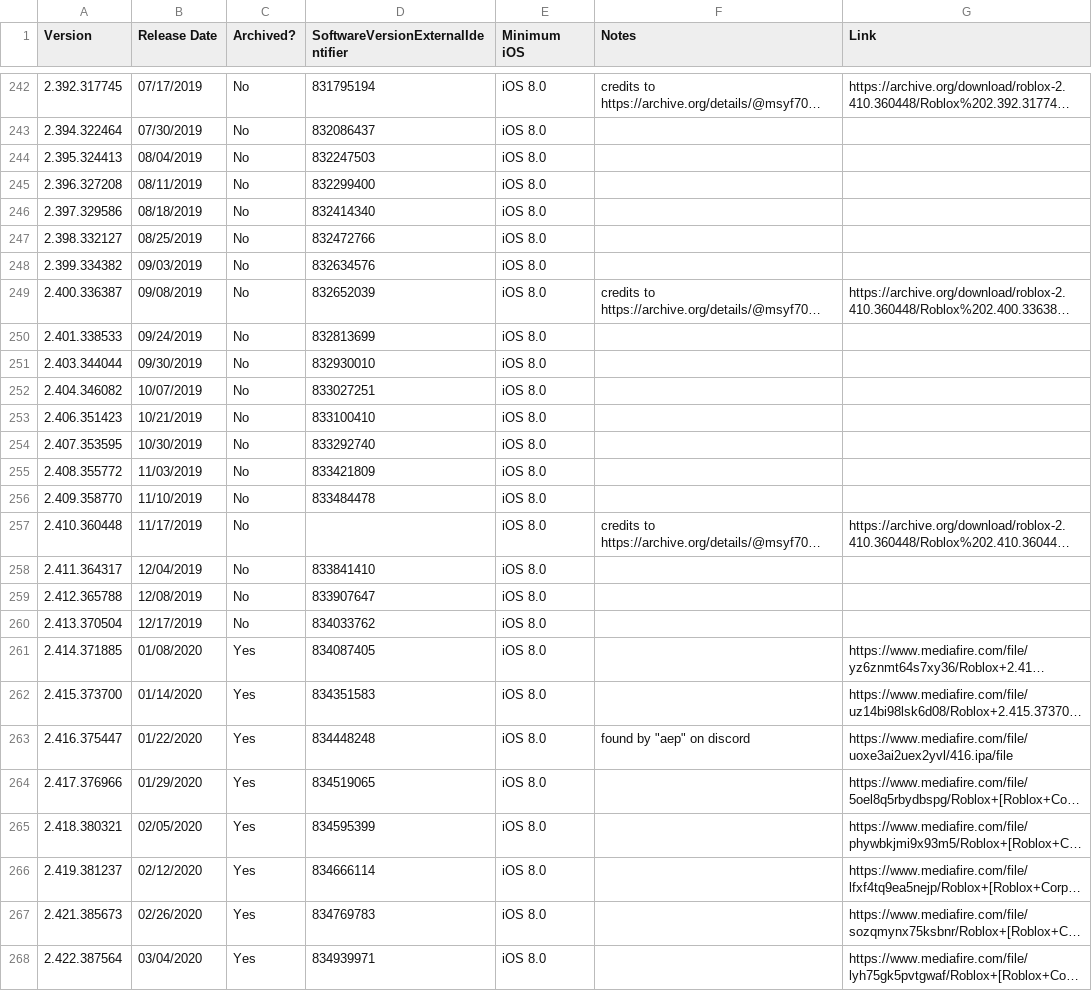
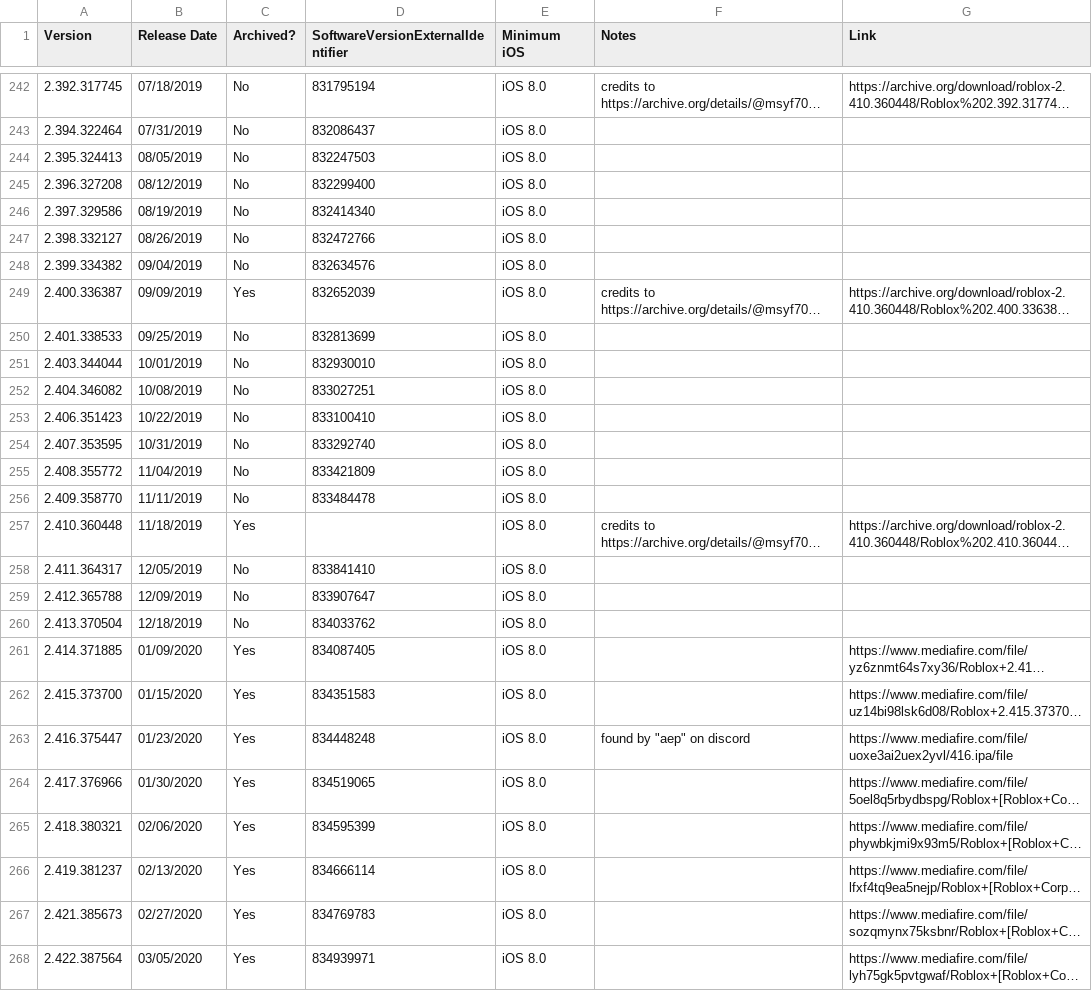
Before and after one commit to Yakov5776/ultimaterobloxmobilearchive, a CSV file: csv/ROBLOX.csv, drawn as a sheet; only a part is shown, gaps mark what is left out; long unchanged cells end in …; the diff covers the shown part only; the diff names each change by its address in the sheet, - before the commit and + after, or states it on an @@ line.

```diff
--- a/csv/ROBLOX.csv
+++ b/csv/ROBLOX.csv
-B242 (Release Date): 07/17/2019
+B242 (Release Date): 07/18/2019
-B243 (Release Date): 07/30/2019
+B243 (Release Date): 07/31/2019
-B244 (Release Date): 08/04/2019
+B244 (Release Date): 08/05/2019
-B245 (Release Date): 08/11/2019
+B245 (Release Date): 08/12/2019
-B246 (Release Date): 08/18/2019
+B246 (Release Date): 08/19/2019
-B247 (Release Date): 08/25/2019
+B247 (Release Date): 08/26/2019
-B248 (Release Date): 09/03/2019
+B248 (Release Date): 09/04/2019
-B249 (Release Date): 09/08/2019
+B249 (Release Date): 09/09/2019
-C249 (Archived?): No
+C249 (Archived?): Yes
-B250 (Release Date): 09/24/2019
+B250 (Release Date): 09/25/2019
-B251 (Release Date): 09/30/2019
+B251 (Release Date): 10/01/2019
-B252 (Release Date): 10/07/2019
+B252 (Release Date): 10/08/2019
-B253 (Release Date): 10/21/2019
+B253 (Release Date): 10/22/2019
-B254 (Release Date): 10/30/2019
+B254 (Release Date): 10/31/2019
-B255 (Release Date): 11/03/2019
+B255 (Release Date): 11/04/2019
-B256 (Release Date): 11/10/2019
+B256 (Release Date): 11/11/2019
-B257 (Release Date): 11/17/2019
+B257 (Release Date): 11/18/2019
-C257 (Archived?): No
+C257 (Archived?): Yes
-B258 (Release Date): 12/04/2019
+B258 (Release Date): 12/05/2019
-B259 (Release Date): 12/08/2019
+B259 (Release Date): 12/09/2019
-B260 (Release Date): 12/17/2019
+B260 (Release Date): 12/18/2019
-B261 (Release Date): 01/08/2020
+B261 (Release Date): 01/09/2020
-B262 (Release Date): 01/14/2020
+B262 (Release Date): 01/15/2020
-B263 (Release Date): 01/22/2020
+B263 (Release Date): 01/23/2020
-B264 (Release Date): 01/29/2020
+B264 (Release Date): 01/30/2020
-B265 (Release Date): 02/05/2020
+B265 (Release Date): 02/06/2020
-B266 (Release Date): 02/12/2020
+B266 (Release Date): 02/13/2020
-B267 (Release Date): 02/26/2020
+B267 (Release Date): 02/27/2020
-B268 (Release Date): 03/04/2020
+B268 (Release Date): 03/05/2020
```
Also changed, not shown: 2 added rows and 119 edited cells elsewhere in this file.
